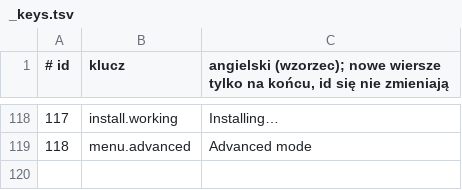
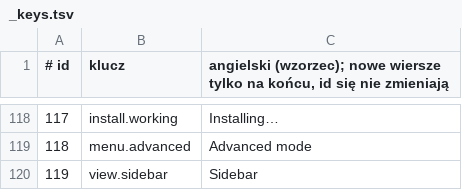
Before and after one commit to Wojciech-Ciesielski/Shrimps-Working, a TSV file: boxes/cocktail/i18n/_keys.tsv, drawn as a sheet; only a part is shown, gaps mark what is left out.

```diff
--- a/boxes/cocktail/i18n/_keys.tsv
+++ b/boxes/cocktail/i18n/_keys.tsv
@@ -119 +119,2 @@
 118	menu.advanced	Advanced mode
+119	view.sidebar	Sidebar
```
Also changed, not shown: boxes/cherry/i18n/_keys.tsv, boxes/panko/i18n/_keys.tsv, 36 other files.
